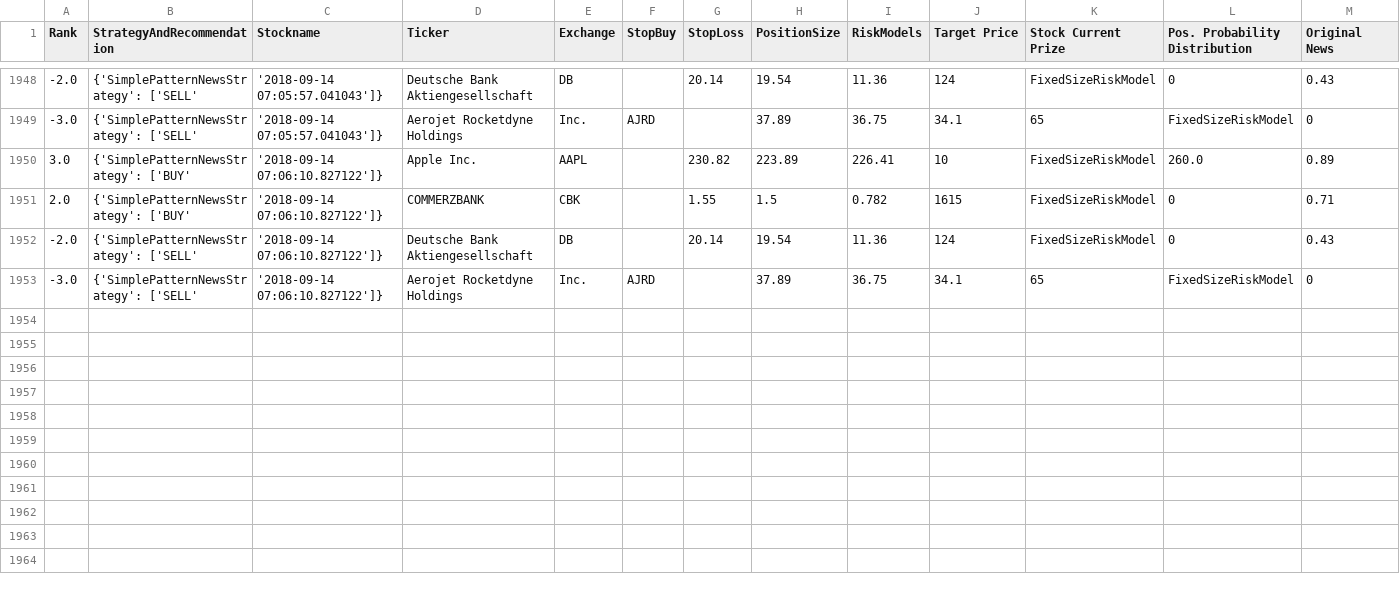
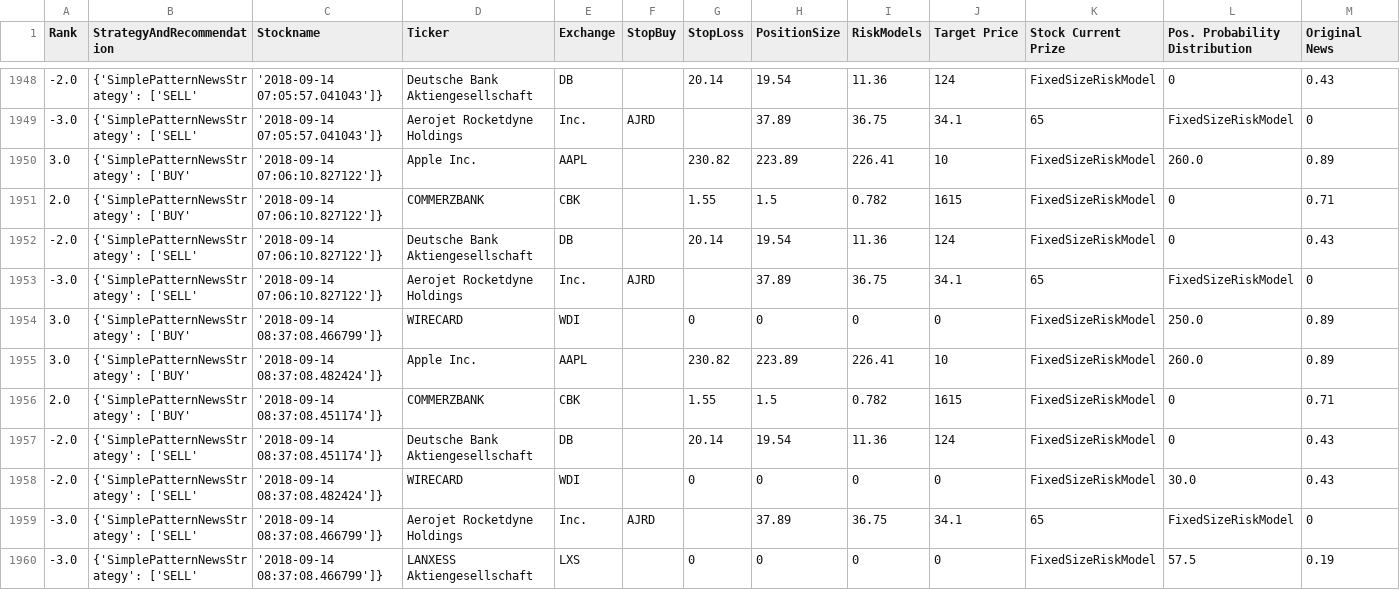
Before and after one commit to TomWeberndorfer/pythonFinance, a CSV file: DataFiles/ScreeningResults.csv, drawn as a sheet; only a part is shown, gaps mark what is left out; rows hold the shown columns only; the diff names each change by its address in the sheet, - before the commit and + after, or states it on an @@ line.

Commit message:
# refactoring and testing buy_recommendations

```diff
--- a/DataFiles/ScreeningResults.csv
+++ b/DataFiles/ScreeningResults.csv
+row 1954: 3.0 | {'SimplePatternNewsStrategy': ['BUY' | '2018-09-14 08:37:08.466799']} | WIRECARD | WDI |  | 0 | 0 | 0 | 0 | FixedSizeRiskModel | 250.0 | 0.89
+row 1955: 3.0 | {'SimplePatternNewsStrategy': ['BUY' | '2018-09-14 08:37:08.482424']} | Apple Inc. | AAPL |  | 230.82 | 223.89 | 226.41 | 10 | FixedSizeRiskModel | 260.0 | 0.89
+row 1956: 2.0 | {'SimplePatternNewsStrategy': ['BUY' | '2018-09-14 08:37:08.451174']} | COMMERZBANK | CBK |  | 1.55 | 1.5 | 0.782 | 1615 | FixedSizeRiskModel | 0 | 0.71
+row 1957: -2.0 | {'SimplePatternNewsStrategy': ['SELL' | '2018-09-14 08:37:08.451174']} | Deutsche Bank Aktiengesellschaft | DB |  | 20.14 | 19.54 | 11.36 | 124 | FixedSizeRiskModel | 0 | 0.43
+row 1958: -2.0 | {'SimplePatternNewsStrategy': ['SELL' | '2018-09-14 08:37:08.482424']} | WIRECARD | WDI |  | 0 | 0 | 0 | 0 | FixedSizeRiskModel | 30.0 | 0.43
+row 1959: -3.0 | {'SimplePatternNewsStrategy': ['SELL' | '2018-09-14 08:37:08.466799']} | Aerojet Rocketdyne Holdings | Inc. | AJRD |  | 37.89 | 36.75 | 34.1 | 65 | FixedSizeRiskModel | 0
+row 1960: -3.0 | {'SimplePatternNewsStrategy': ['SELL' | '2018-09-14 08:37:08.466799']} | LANXESS Aktiengesellschaft | LXS |  | 0 | 0 | 0 | 0 | FixedSizeRiskModel | 57.5 | 0.19
```
Also changed, not shown: DataFiles/Orders.csv, 14 other files.
